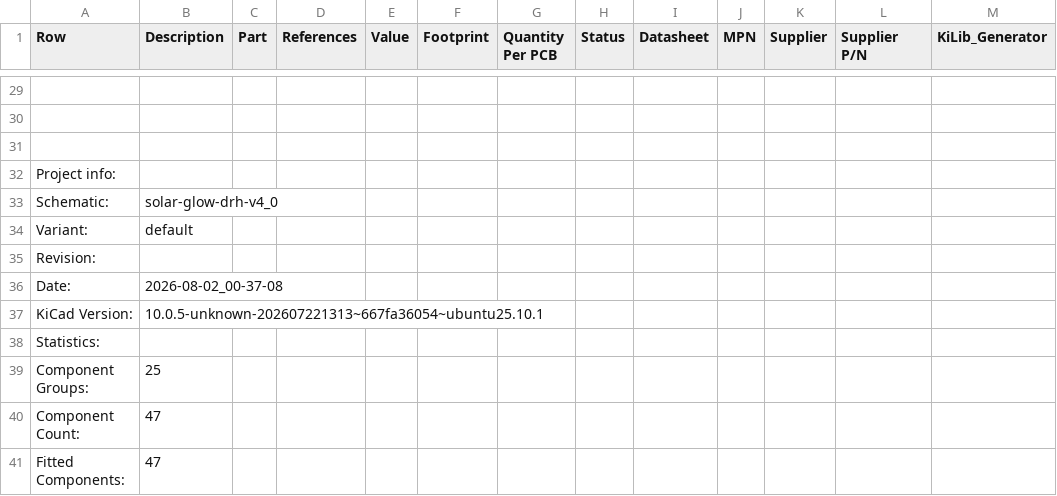
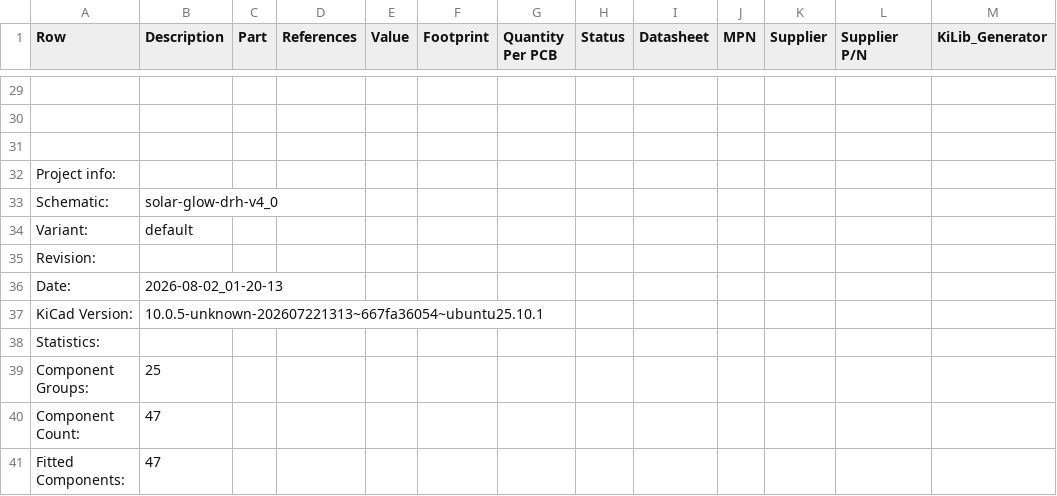
Before and after one commit to devinhorowitz/solar-business-card, a CSV file: Generated/fabdocs/solar-glow-drh-v4_0-bom.csv, drawn as a sheet; only a part is shown, gaps mark what is left out; the diff names each change by its address in the sheet, - before the commit and + after, or states it on an @@ line.

```diff
--- a/Generated/fabdocs/solar-glow-drh-v4_0-bom.csv
+++ b/Generated/fabdocs/solar-glow-drh-v4_0-bom.csv
-B36 (Description): 2026-08-02_00-37-08
+B36 (Description): 2026-08-02_01-20-13
```
Also changed, not shown: 54 other files.
